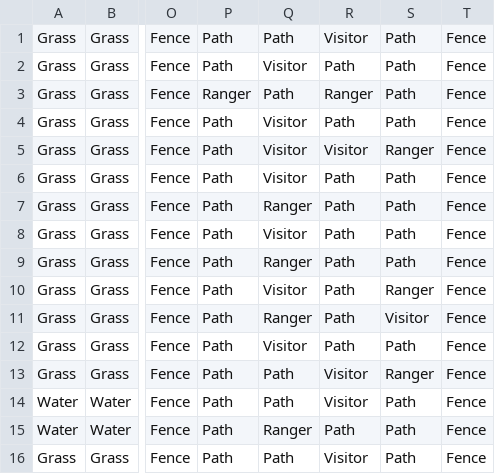
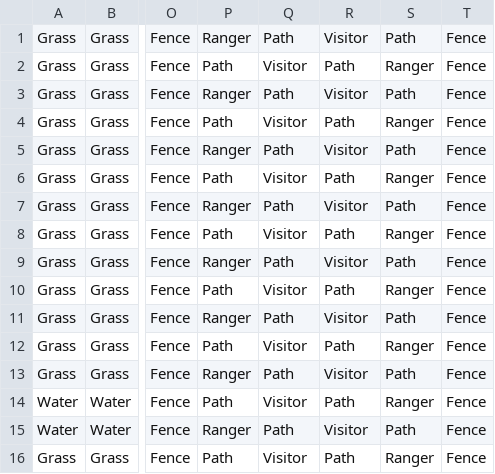
Before and after one commit to slinusc/PyCity_jurassic_park, a CSV file: csv_scene_files/jurassicParc.csv, drawn as a sheet; only a part is shown, gaps mark what is left out; the diff covers the shown part only; the diff names each change by its address in the sheet, - before the commit and + after, or states it on an @@ line.

```diff
--- a/csv_scene_files/jurassicParc.csv
+++ b/csv_scene_files/jurassicParc.csv
-P1: Path
+P1: Ranger
-S2: Path
+S2: Ranger
-R3: Ranger
+R3: Visitor
-S4: Path
+S4: Ranger
-P5: Path
+P5: Ranger
-Q5: Visitor
+Q5: Path
-S5: Ranger
+S5: Path
-S6: Path
+S6: Ranger
-P7: Path
+P7: Ranger
-Q7: Ranger
+Q7: Path
-R7: Path
+R7: Visitor
-S8: Path
+S8: Ranger
-P9: Path
+P9: Ranger
-Q9: Ranger
+Q9: Path
-R9: Path
+R9: Visitor
-P11: Path
+P11: Ranger
-Q11: Ranger
+Q11: Path
-R11: Path
+R11: Visitor
-S11: Visitor
+S11: Path
-S12: Path
+S12: Ranger
-P13: Path
+P13: Ranger
-S13: Ranger
+S13: Path
-Q14: Path
+Q14: Visitor
-R14: Visitor
+R14: Path
-S14: Path
+S14: Ranger
-P15: Path
+P15: Ranger
-Q15: Ranger
+Q15: Path
-R15: Path
+R15: Visitor
-Q16: Path
+Q16: Visitor
-R16: Visitor
+R16: Path
-S16: Path
+S16: Ranger
```
Also changed, not shown: 35 edited cells elsewhere in this file, 4 other files.
